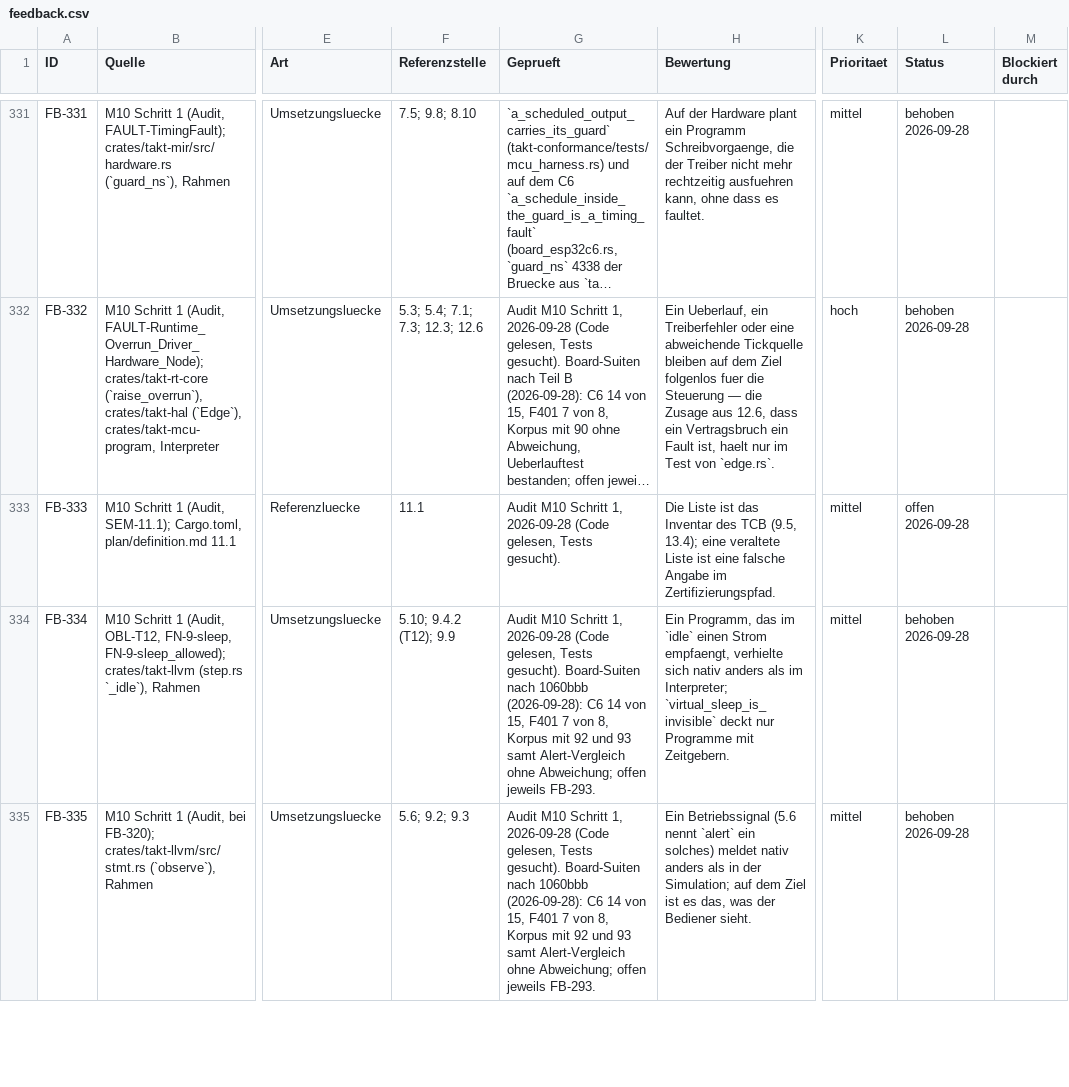
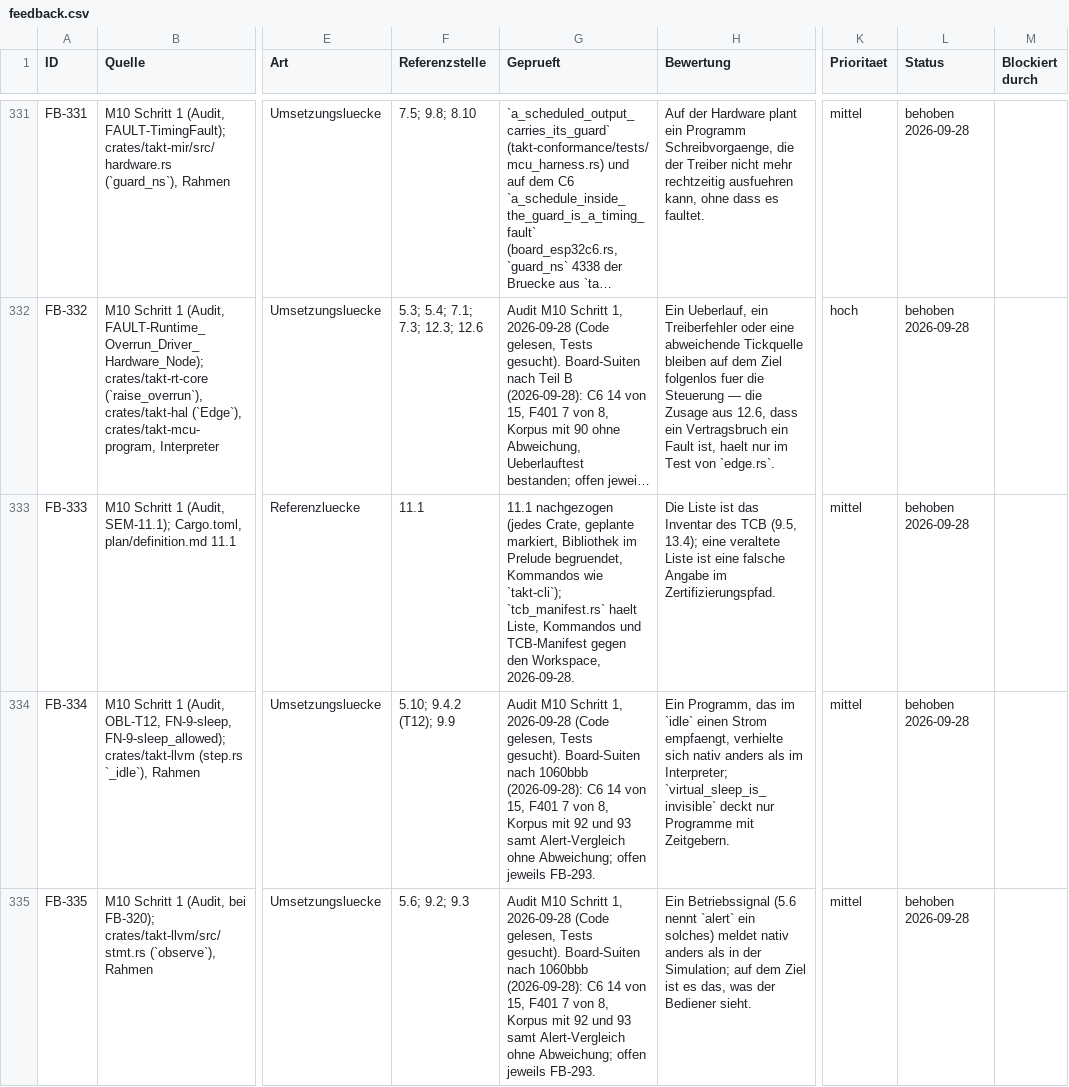
Before and after one commit to mannomannX/takt, a CSV file: plan/feedback.csv, drawn as a sheet; only a part is shown, gaps mark what is left out; long unchanged cells end in …; the diff names each change by its address in the sheet, - before the commit and + after, or states it on an @@ line.

```diff
--- a/plan/feedback.csv
+++ b/plan/feedback.csv
-G333 (Geprueft): Audit M10 Schritt 1, 2026-09-28 (Code gelesen, Tests gesucht).
+G333 (Geprueft): 11.1 nachgezogen (jedes Crate, geplante markiert, Bibliothek im Prelude begruendet, Kommandos wie `takt-cli`); `tcb_manifest.rs` haelt Liste, Kommandos und TCB-Manifest gegen den Workspace, 2026-09-28.
-L333 (Status): offen 2026-09-28
+L333 (Status): behoben 2026-09-28
```
Also changed, not shown: plan/features.csv, 4 other files.
